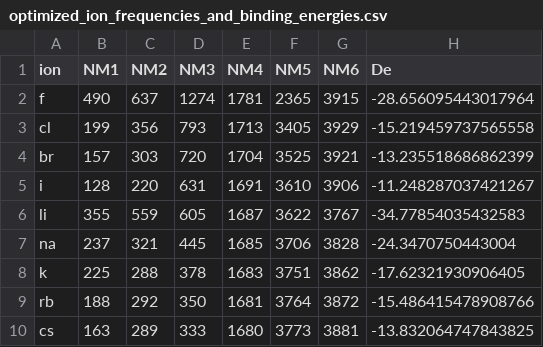
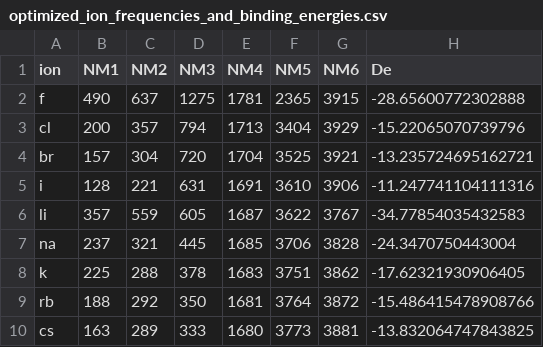
Before and after one commit to heindelj/CMM.jl, a CSV file: assets/data/optimized_ion_frequencies_and_binding_energies.csv, drawn as a sheet.

```diff
--- a/assets/data/optimized_ion_frequencies_and_binding_energies.csv
+++ b/assets/data/optimized_ion_frequencies_and_binding_energies.csv
@@ -1,7 +1,7 @@
 ion,NM1,NM2,NM3,NM4,NM5,NM6,De
-f,490,637,1274,1781,2365,3915,-28.656095443017964
-cl,199,356,793,1713,3405,3929,-15.219459737565558
-br,157,303,720,1704,3525,3921,-13.235518686862399
-i,128,220,631,1691,3610,3906,-11.248287037421267
-li,355,559,605,1687,3622,3767,-34.77854035432583
+f,490,637,1275,1781,2365,3915,-28.65600772302888
+cl,200,357,794,1713,3404,3929,-15.22065070739796
+br,157,304,720,1704,3525,3921,-13.235724695162721
+i,128,221,631,1691,3610,3906,-11.247741104111316
+li,357,559,605,1687,3622,3767,-34.77854035432583
 na,237,321,445,1685,3706,3828,-24.3470750443004
```
Also changed, not shown: 2 other files.
